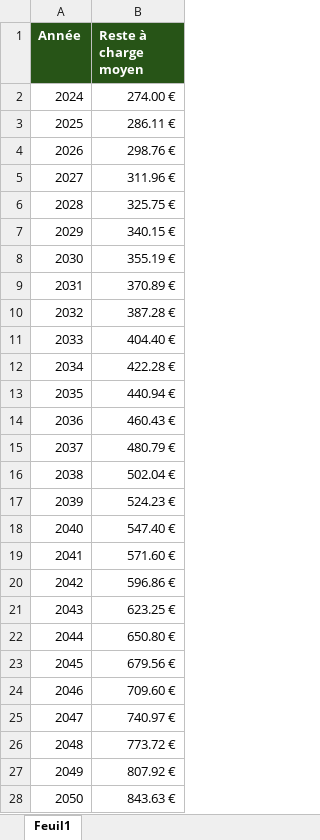
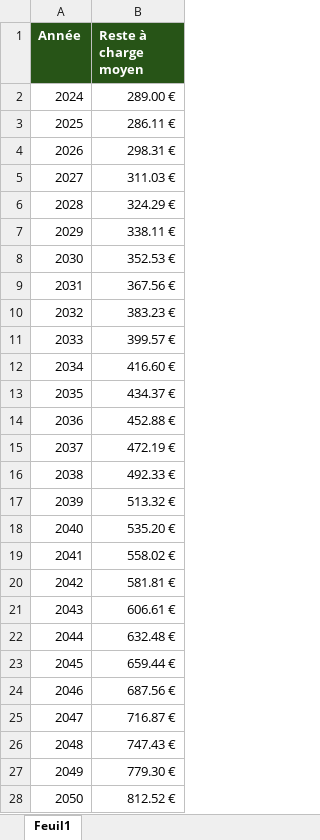
Before and after one commit to robinehl/Climat-en-bonne-sant-, an Excel workbook: Reste à charge.xlsx, sheet Feuil1, drawn as a sheet; values as stored, in another font and other column widths than the file's, no borders; the diff names each change by its address in the sheet, - before the commit and + after, or states it on an @@ line.

Commit message:
Add files via upload

```diff
--- a/Reste à charge.xlsx (sheet Feuil1)
+++ b/Reste à charge.xlsx (sheet Feuil1)
-B2 (Reste à charge moyen): 274.00 €
+B2 (Reste à charge moyen): 289.00 €
-B4 (Reste à charge moyen): 298.76 €
+B4 (Reste à charge moyen): 298.31 €
-B5 (Reste à charge moyen): 311.96 €
+B5 (Reste à charge moyen): 311.03 €
-B6 (Reste à charge moyen): 325.75 €
+B6 (Reste à charge moyen): 324.29 €
-B7 (Reste à charge moyen): 340.15 €
+B7 (Reste à charge moyen): 338.11 €
-B8 (Reste à charge moyen): 355.19 €
+B8 (Reste à charge moyen): 352.53 €
-B9 (Reste à charge moyen): 370.89 €
+B9 (Reste à charge moyen): 367.56 €
-B10 (Reste à charge moyen): 387.28 €
+B10 (Reste à charge moyen): 383.23 €
-B11 (Reste à charge moyen): 404.40 €
+B11 (Reste à charge moyen): 399.57 €
-B12 (Reste à charge moyen): 422.28 €
+B12 (Reste à charge moyen): 416.60 €
-B13 (Reste à charge moyen): 440.94 €
+B13 (Reste à charge moyen): 434.37 €
-B14 (Reste à charge moyen): 460.43 €
+B14 (Reste à charge moyen): 452.88 €
-B15 (Reste à charge moyen): 480.79 €
+B15 (Reste à charge moyen): 472.19 €
-B16 (Reste à charge moyen): 502.04 €
+B16 (Reste à charge moyen): 492.33 €
-B17 (Reste à charge moyen): 524.23 €
+B17 (Reste à charge moyen): 513.32 €
-B18 (Reste à charge moyen): 547.40 €
+B18 (Reste à charge moyen): 535.20 €
-B19 (Reste à charge moyen): 571.60 €
+B19 (Reste à charge moyen): 558.02 €
-B20 (Reste à charge moyen): 596.86 €
+B20 (Reste à charge moyen): 581.81 €
-B21 (Reste à charge moyen): 623.25 €
+B21 (Reste à charge moyen): 606.61 €
-B22 (Reste à charge moyen): 650.80 €
+B22 (Reste à charge moyen): 632.48 €
-B23 (Reste à charge moyen): 679.56 €
+B23 (Reste à charge moyen): 659.44 €
-B24 (Reste à charge moyen): 709.60 €
+B24 (Reste à charge moyen): 687.56 €
-B25 (Reste à charge moyen): 740.97 €
+B25 (Reste à charge moyen): 716.87 €
-B26 (Reste à charge moyen): 773.72 €
+B26 (Reste à charge moyen): 747.43 €
-B27 (Reste à charge moyen): 807.92 €
+B27 (Reste à charge moyen): 779.30 €
-B28 (Reste à charge moyen): 843.63 €
+B28 (Reste à charge moyen): 812.52 €
```
